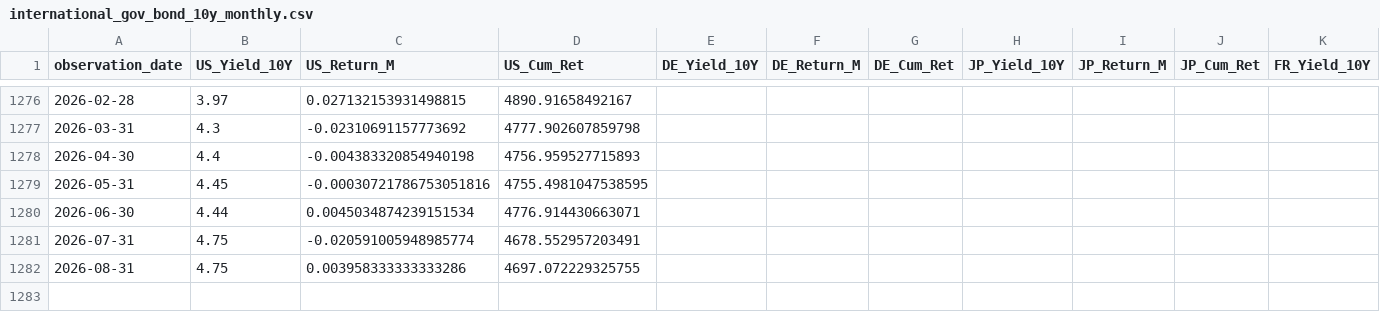
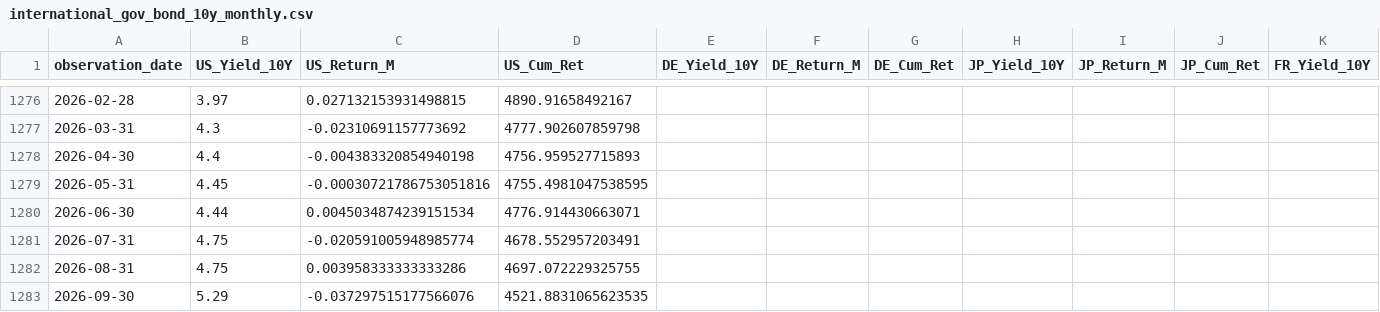
Before and after one commit to jumping2000/Quants, a CSV file: msci_ftse/international_gov_bond_10y_monthly.csv, drawn as a sheet; only a part is shown, gaps mark what is left out; rows hold the shown columns only; the diff names each change by its address in the sheet, - before the commit and + after, or states it on an @@ line.

```diff
--- a/msci_ftse/international_gov_bond_10y_monthly.csv
+++ b/msci_ftse/international_gov_bond_10y_monthly.csv
+row 1283: 2026-09-30 | 5.29 | -0.037297515177566076 | 4521.8831065623535
```
